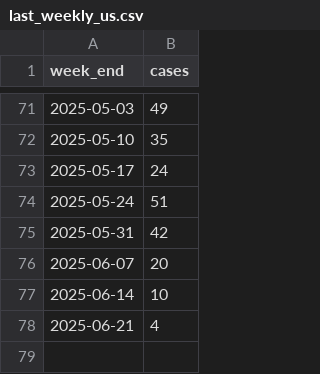
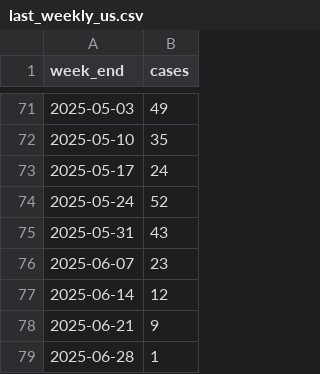
Before and after one commit to annie-jennemann/measles-tracker, a CSV file: last_weekly_us.csv, drawn as a sheet; only a part is shown, gaps mark what is left out.

```diff
--- a/last_weekly_us.csv
+++ b/last_weekly_us.csv
@@ -73,6 +73,7 @@ week_end,cases
 2025-05-17,24
-2025-05-24,51
-2025-05-31,42
-2025-06-07,20
-2025-06-14,10
-2025-06-21,4
+2025-05-24,52
+2025-05-31,43
+2025-06-07,23
+2025-06-14,12
+2025-06-21,9
+2025-06-28,1
```
